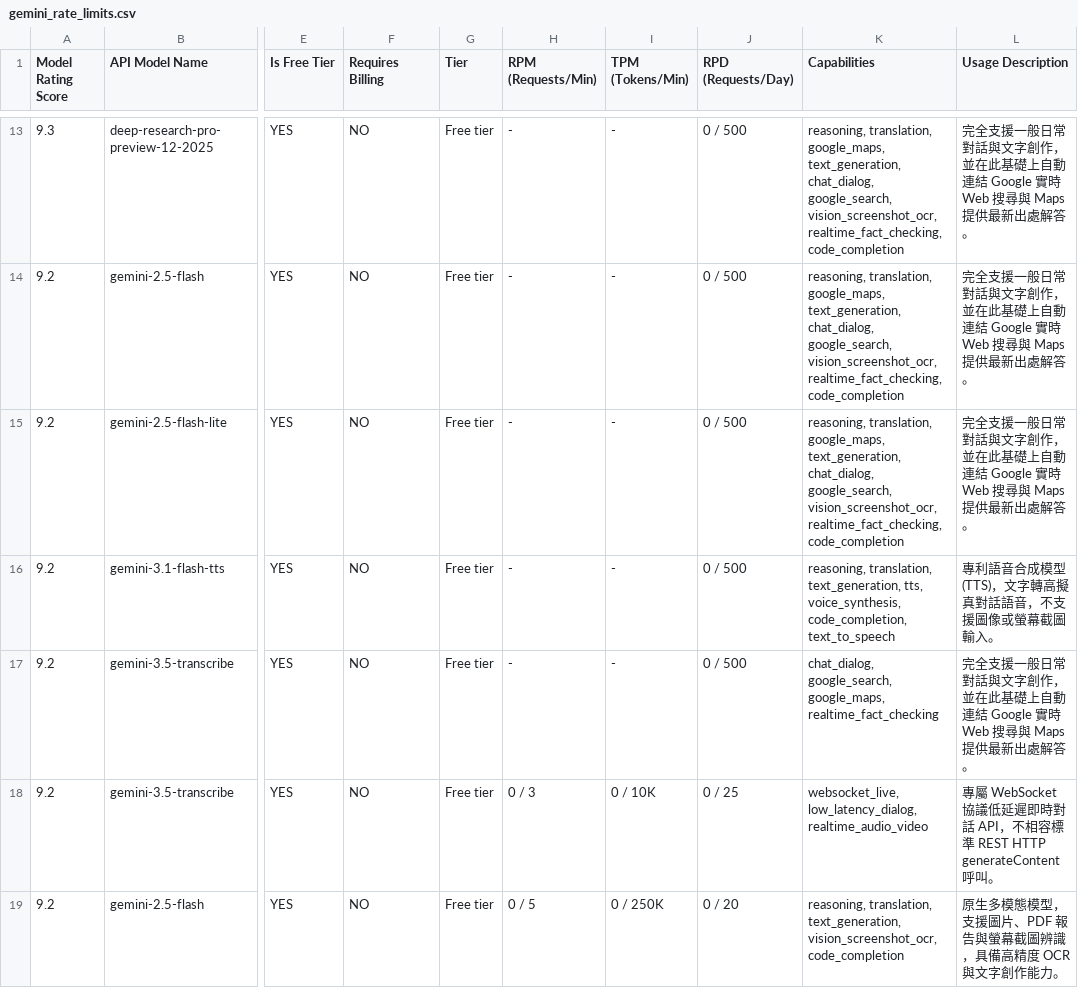
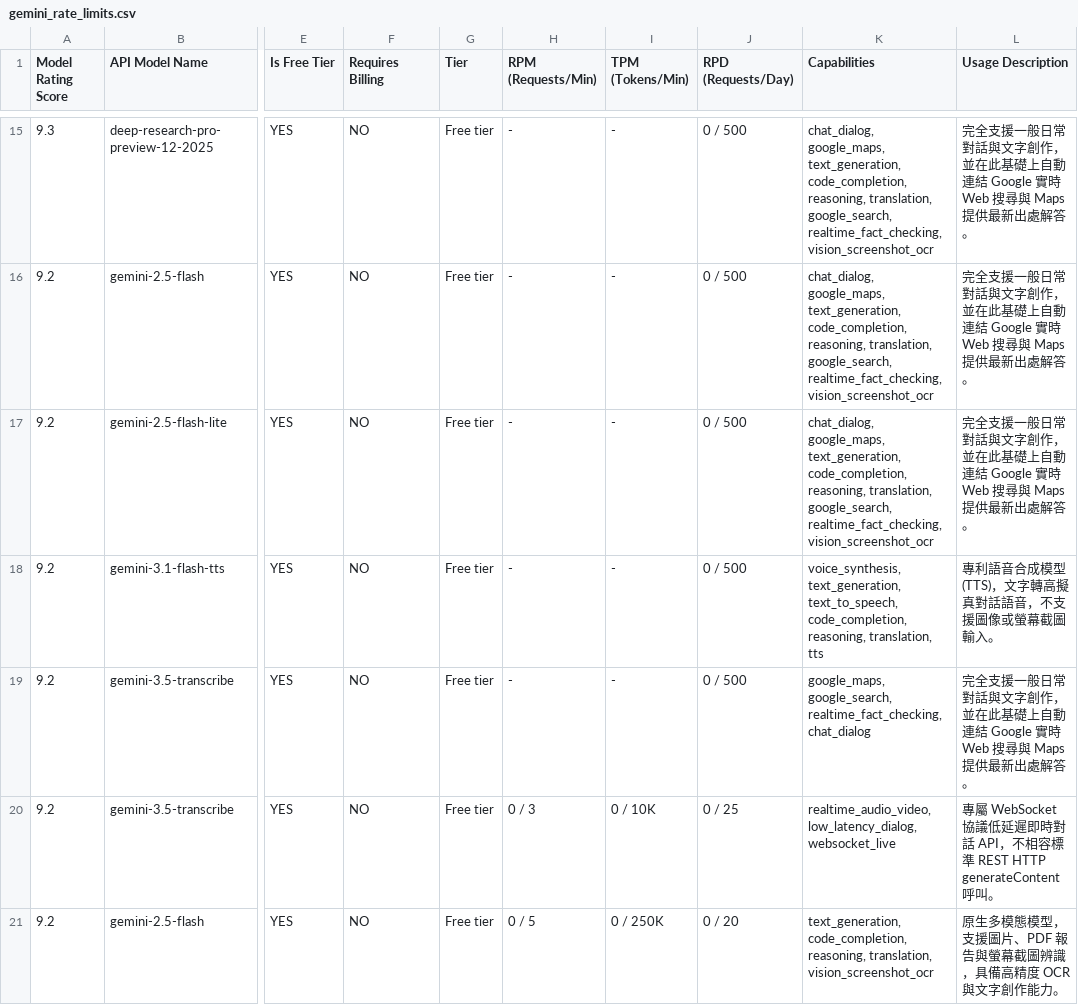
Before and after one commit to 9908gg-art/gemini-quota-fetcher, a CSV file: gemini_rate_limits.csv, drawn as a sheet; only a part is shown, gaps mark what is left out; addresses are those after the commit; the diff covers the shown part only; the diff names each change by its address in the sheet, - before the commit and + after, or states it on an @@ line.

```diff
--- a/gemini_rate_limits.csv
+++ b/gemini_rate_limits.csv
-K15:K17 (Capabilities): reasoning, translation, google_maps, text_generation, chat_dialog, google_search, vision_screenshot_ocr, realtime_fact_checking, code_completion
+K15:K17 (Capabilities): chat_dialog, google_maps, text_generation, code_completion, reasoning, translation, google_search, realtime_fact_checking, vision_screenshot_ocr
-K18 (Capabilities): reasoning, translation, text_generation, tts, voice_synthesis, code_completion, text_to_speech
+K18 (Capabilities): voice_synthesis, text_generation, text_to_speech, code_completion, reasoning, translation, tts
-K19 (Capabilities): chat_dialog, google_search, google_maps, realtime_fact_checking
+K19 (Capabilities): google_maps, google_search, realtime_fact_checking, chat_dialog
-K20 (Capabilities): websocket_live, low_latency_dialog, realtime_audio_video
+K20 (Capabilities): realtime_audio_video, low_latency_dialog, websocket_live
-K21 (Capabilities): reasoning, translation, text_generation, vision_screenshot_ocr, code_completion
+K21 (Capabilities): text_generation, code_completion, reasoning, translation, vision_screenshot_ocr
```
Also changed, not shown: 2 added rows and 44 edited cells elsewhere in this file, 2 other files.
